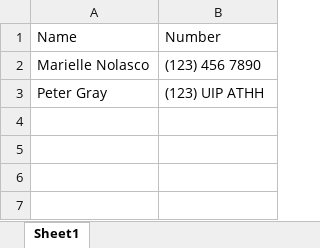
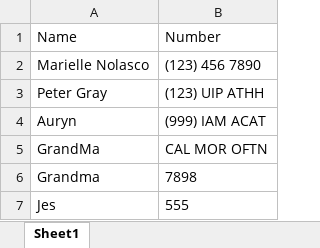
Before and after one commit to 230206-UiPath-BNYM/Dan-Vega-Code, an Excel workbook: Week-2/Excel Adeventures/Demo.xlsx, sheet Sheet1, drawn as a sheet; values as stored, in another font and other column widths than the file's, no borders; the diff names each change by its address in the sheet, - before the commit and + after, or states it on an @@ line.

Commit message:
Filter data table

```diff
--- a/Week-2/Excel Adeventures/Demo.xlsx (sheet Sheet1)
+++ b/Week-2/Excel Adeventures/Demo.xlsx (sheet Sheet1)
+row 4: Auryn | (999) IAM ACAT
+row 5: GrandMa | CAL MOR OFTN
+row 6: Grandma | 7898
+row 7: Jes | 555
```
Also changed, not shown: 3 other files.
